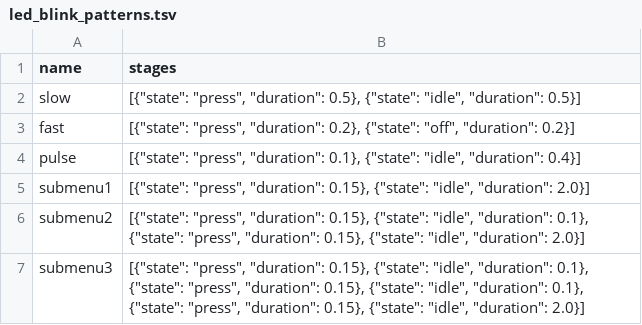
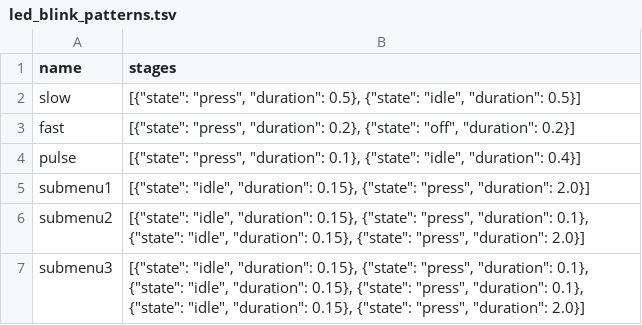
Before and after one commit to soulexx/TOUCHDESIGNER, a TSV file: io/led_blink_patterns.tsv, drawn as a sheet.

```diff
--- a/io/led_blink_patterns.tsv
+++ b/io/led_blink_patterns.tsv
@@ -4,4 +4,4 @@ fast	[{"state": "press", "duration": 0.2}, {"state": "off", "duration": 0.2}]
 pulse	[{"state": "press", "duration": 0.1}, {"state": "idle", "duration": 0.4}]
-submenu1	[{"state": "press", "duration": 0.15}, {"state": "idle", "duration": 2.0}]
-submenu2	[{"state": "press", "duration": 0.15}, {"state": "idle", "duration": 0.1}, {"state": "press", "duration": 0.15}, {"state": "idle", "duration": 2.0}]
-submenu3	[{"state": "press", "duration": 0.15}, {"state": "idle", "duration": 0.1}, {"state": "press", "duration": 0.15}, {"state": "idle", "duration": 0.1}, {"state": "press", "duration": 0.15}, {"state": "idle", "duration": 2.0}]
+submenu1	[{"state": "idle", "duration": 0.15}, {"state": "press", "duration": 2.0}]
+submenu2	[{"state": "idle", "duration": 0.15}, {"state": "press", "duration": 0.1}, {"state": "idle", "duration": 0.15}, {"state": "press", "duration": 2.0}]
+submenu3	[{"state": "idle", "duration": 0.15}, {"state": "press", "duration": 0.1}, {"state": "idle", "duration": 0.15}, {"state": "press", "duration": 0.1}, {"state": "idle", "duration": 0.15}, {"state": "press", "duration": 2.0}]
```
Also changed, not shown: 5 other files.
